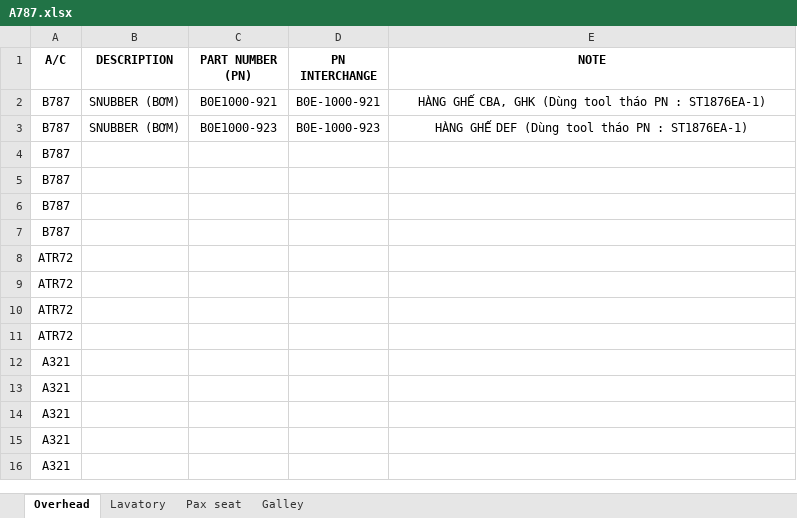
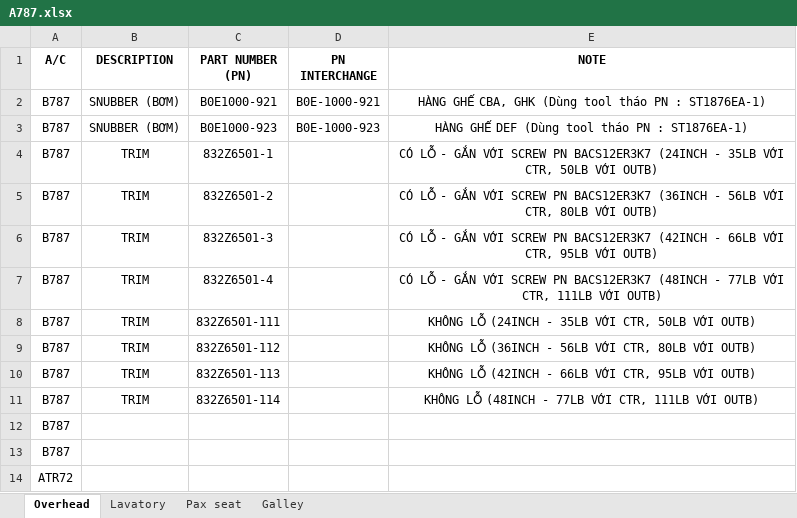
Before and after one commit to 02838-vae/pn-lookup, an Excel workbook: A787.xlsx, sheet Overhead, drawn as a sheet; only a part is shown; the shorter side is filled out with more unchanged rows; values as stored, in another font and other column widths than the file's, no borders; removed rows and columns are numbered as before the commit, all else as after; the diff names each change by its address in the sheet, - before the commit and + after, or states it on an @@ line.

Commit message:
Add files via upload

```diff
--- a/A787.xlsx (sheet Overhead)
+++ b/A787.xlsx (sheet Overhead)
-row 4: B787
-row 5: B787
+row 4: B787 | TRIM | 832Z6501-1 |  | CÓ LỖ - GẮN VỚI SCREW PN BACS12ER3K7 (24INCH - 35LB VỚI CTR, 50LB VỚI OUTB)
+row 5: B787 | TRIM | 832Z6501-2 |  | CÓ LỖ - GẮN VỚI SCREW PN BACS12ER3K7 (36INCH - 56LB VỚI CTR, 80LB VỚI OUTB)
+row 6: B787 | TRIM | 832Z6501-3 |  | CÓ LỖ - GẮN VỚI SCREW PN BACS12ER3K7 (42INCH - 66LB VỚI CTR, 95LB VỚI OUTB)
+row 7: B787 | TRIM | 832Z6501-4 |  | CÓ LỖ - GẮN VỚI SCREW PN BACS12ER3K7 (48INCH - 77LB VỚI CTR, 111LB VỚI OUTB)
+row 8: B787 | TRIM | 832Z6501-111 |  | KHÔNG LỖ (24INCH - 35LB VỚI CTR, 50LB VỚI OUTB)
+row 9: B787 | TRIM | 832Z6501-112 |  | KHÔNG LỖ (36INCH - 56LB VỚI CTR, 80LB VỚI OUTB)
+row 10: B787 | TRIM | 832Z6501-113 |  | KHÔNG LỖ (42INCH - 66LB VỚI CTR, 95LB VỚI OUTB)
+row 11: B787 | TRIM | 832Z6501-114 |  | KHÔNG LỖ (48INCH - 77LB VỚI CTR, 111LB VỚI OUTB)
```
